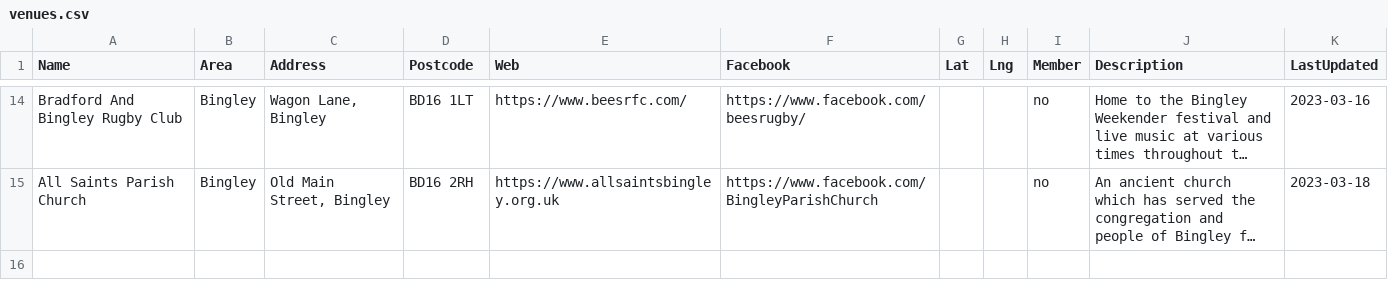
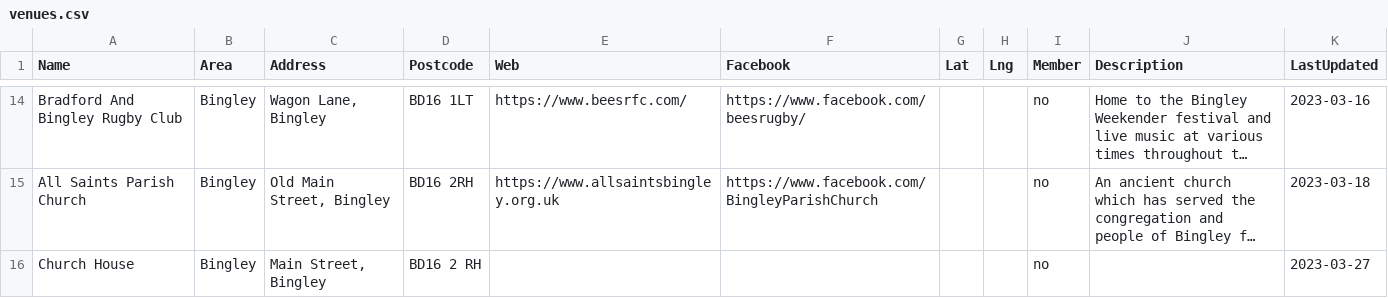
Before and after one commit to caprenter/bingley-music-town, a CSV file: _data/venues.csv, drawn as a sheet; only a part is shown, gaps mark what is left out; long unchanged cells end in …; the diff names each change by its address in the sheet, - before the commit and + after, or states it on an @@ line.

```diff
--- a/_data/venues.csv
+++ b/_data/venues.csv
+row 16: Church House | Bingley | Main Street, Bingley | BD16 2 RH |  |  |  |  | no |  | 2023-03-27
```
Also changed, not shown: _data/artists.csv, _data/events.csv, 2 other files.
